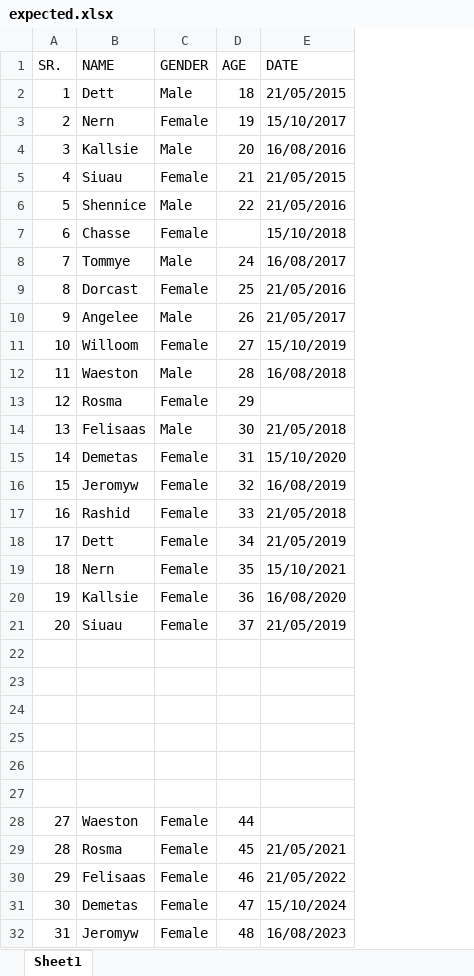
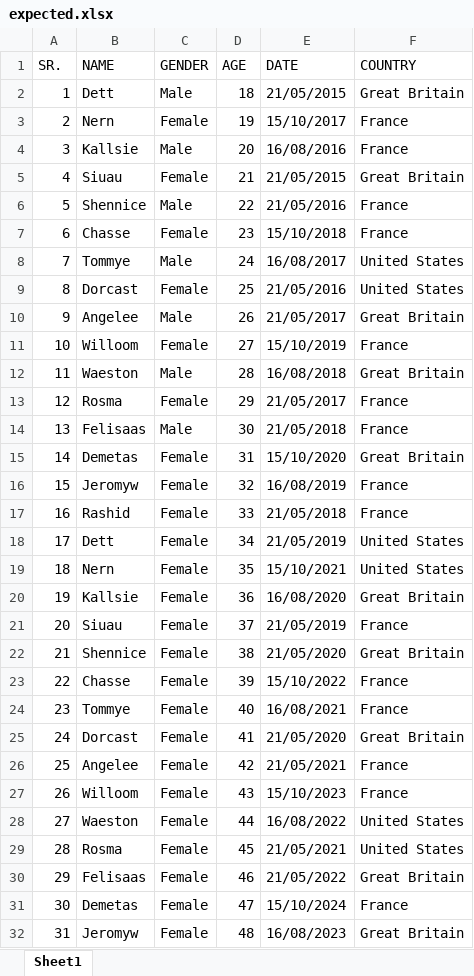
Before and after one commit to Parth1743/codeninjas, an Excel workbook: samples/expected.xlsx, sheet Sheet1, drawn as a sheet; only a part is shown; values as stored, in another font and other column widths than the file's, no borders; the diff names each change by its address in the sheet, - before the commit and + after, or states it on an @@ line.

Commit message:
Added Excel Interview Bot

```diff
--- a/samples/expected.xlsx (sheet Sheet1)
+++ b/samples/expected.xlsx (sheet Sheet1)
+column F (COUNTRY), rows 2-32: Great Britain | France | France | Great Britain | France | France | United States | United States | Great Britain | France | Great Britain | France | France | Great Britain | France | France | United States | United States | Great Britain | France | Great Britain | France | France | Great Britain | France | France | United States | United States | Great Britain | France | Great Britain
-D7 (AGE): (empty)
+D7 (AGE): 23
-E13 (DATE): (empty)
+E13 (DATE): 21/05/2017
-row 22: (empty)
+row 22: 21 | Shennice | Female | 38 | 21/05/2020 | Great Britain
-row 23: (empty)
+row 23: 22 | Chasse | Female | 39 | 15/10/2022 | France
-row 24: (empty)
+row 24: 23 | Tommye | Female | 40 | 16/08/2021 | France
-row 25: (empty)
+row 25: 24 | Dorcast | Female | 41 | 21/05/2020 | Great Britain
-row 26: (empty)
+row 26: 25 | Angelee | Female | 42 | 21/05/2021 | France
-row 27: (empty)
+row 27: 26 | Willoom | Female | 43 | 15/10/2023 | France
-E28 (DATE): (empty)
+E28 (DATE): 16/08/2022
```
Also changed, not shown: 1 other file.
